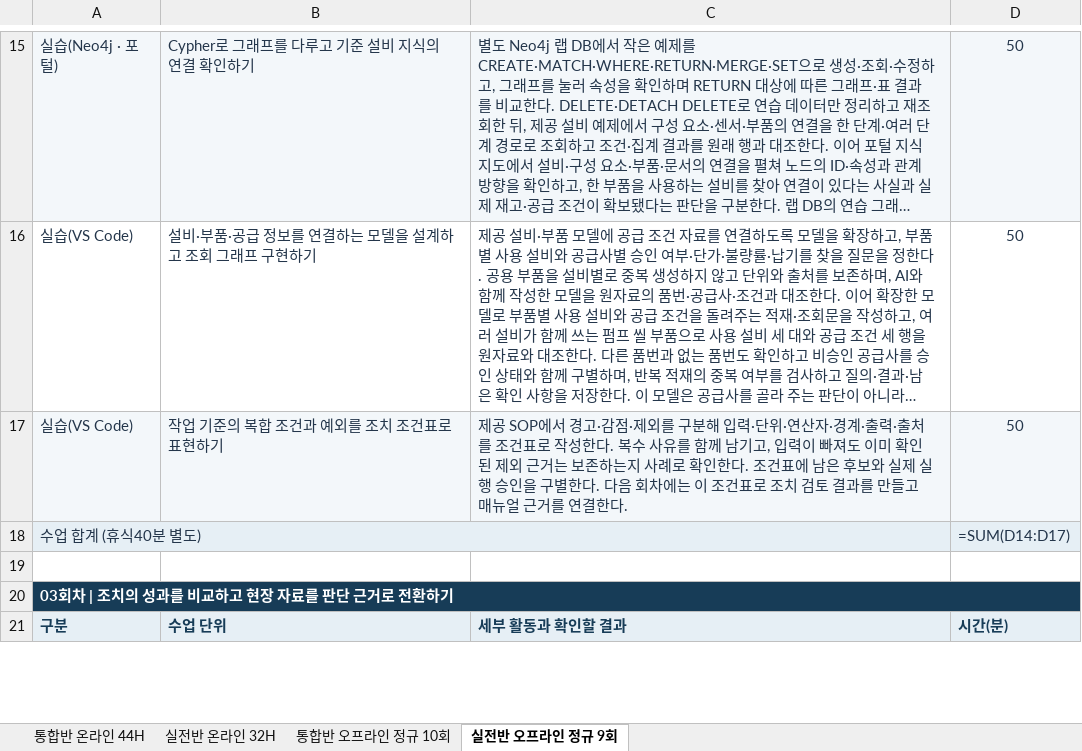
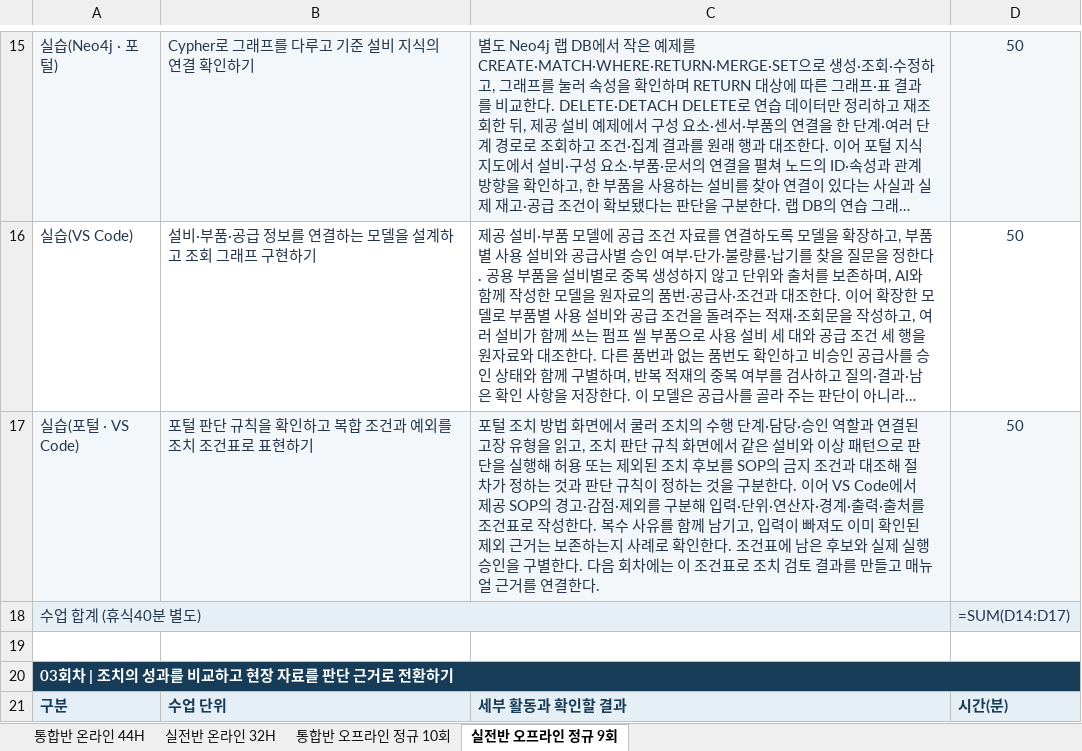
Before and after one commit to uengine-oss/hyd-iot-edu, an Excel workbook: workspace/강의제작/산출물/실라버스/피지컬AI_실라버스_최종본.xlsx, sheet 실전반 오프라인 정규 9회, drawn as a sheet; only a part is shown, gaps mark what is left out; long unchanged cells end in …; values as stored, in another font and other column widths than the file's, no borders; formulas without a stored value are shown as written; removed rows and columns are numbered as before the commit, all else as after; the diff covers the shown part only; the diff names each change by its address in the sheet, - before the commit and + after, or states it on an @@ line.

```diff
--- a/workspace/강의제작/산출물/실라버스/피지컬AI_실라버스_최종본.xlsx (sheet 실전반 오프라인 정규 9회)
+++ b/workspace/강의제작/산출물/실라버스/피지컬AI_실라버스_최종본.xlsx (sheet 실전반 오프라인 정규 9회)
-row 17: 실습(VS Code) | 작업 기준의 복합 조건과 예외를 조치 조건표로 표현하기 | 제공 SOP에서 경고·감점·제외를 구분해 입력·단위·연산자·경계·출력·출처를 조건표로 작성한다. 복수 사유를 함께 남기고, 입력이 빠져도 이미 확인된 제외 근거는 보존하는지 사례로 확인한다. 조건표에 남은 후보와 실제 실행 승인을 구별한다. 다음 회차에는 이 조건표로 조치 검토 결과를 만들고 매뉴얼 근거를 연결한다. | 50
+row 17: 실습(포털 · VS Code) | 포털 판단 규칙을 확인하고 복합 조건과 예외를 조치 조건표로 표현하기 | 포털 조치 방법 화면에서 쿨러 조치의 수행 단계·담당·승인 역할과 연결된 고장 유형을 읽고, 조치 판단 규칙 화면에서 같은 설비와 이상 패턴으로 판단을 실행해 허용 또는 제외된 조치 후보를 SOP의 금지 조건과 대조해 절차가 정하는 것과 판단 규칙이 정하는 것을 구분한다. 이어 VS Code에서 제공 SOP의 경고·감점·제외를 구분해 입력·단위·연산자·경계·출력·출처를 조건표로 작성한다. 복수 사유를 함께 남기고, 입력이 빠져도 이미 확인된 제외 근거는 보존하는지 사례로 확인한다. 조건표에 남은 후보와 실제 실행 승인을 구별한다. 다음 회차에는 이 조건표로 조치 검토 결과를 만들고 매뉴얼 근거를 연결한다. | 50
```
Also changed, not shown: 25 edited cells elsewhere in this sheet, sheet 통합반 온라인 44H, sheet 실전반 온라인 32H, sheet 통합반 오프라인 정규 10회, 1 other file.
